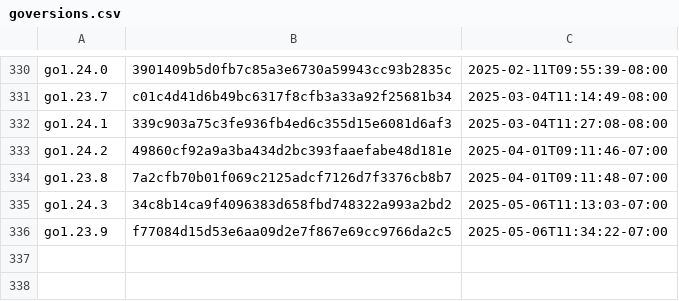
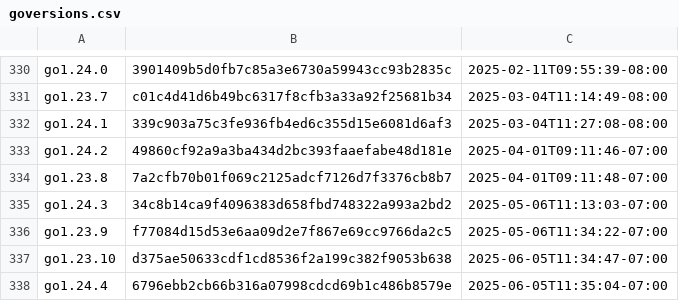
Before and after one commit to timb-machine-mirrors/goretk-gore, a CSV file: resources/goversions.csv, drawn as a sheet; only a part is shown, gaps mark what is left out.

```diff
--- a/resources/goversions.csv
+++ b/resources/goversions.csv
@@ -336 +336,3 @@ go1.24.3,34c8b14ca9f4096383d658fbd748322a993a2bd2,2025-05-06T11:13:03-07:00
 go1.23.9,f77084d15d53e6aa09d2e7f867e69cc9766da2c5,2025-05-06T11:34:22-07:00
+go1.23.10,d375ae50633cdf1cd8536f2a199c382f9053b638,2025-06-05T11:34:47-07:00
+go1.24.4,6796ebb2cb66b316a07998cdcd69b1c486b8579e,2025-06-05T11:35:04-07:00
```
Also changed, not shown: 1 other file.
